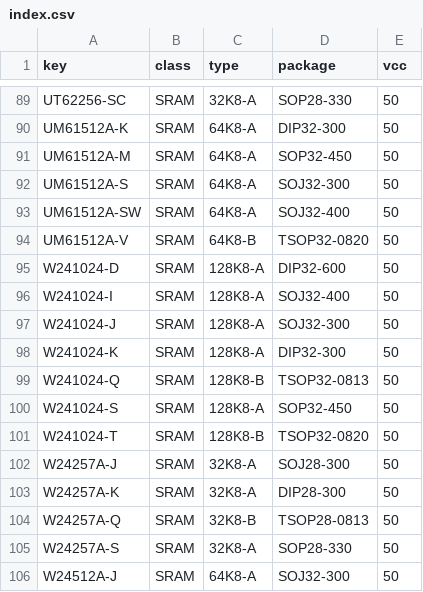
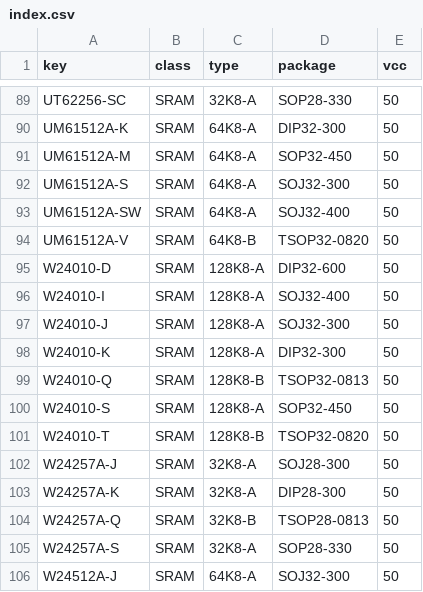
Before and after one commit to ikle/pdp11, a CSV file: db/pinout/SRAM/index.csv, drawn as a sheet; only a part is shown, gaps mark what is left out.

Commit message:
db: fix key for W24010 and W24010A pinouts

```diff
--- a/db/pinout/SRAM/index.csv
+++ b/db/pinout/SRAM/index.csv
@@ -94,9 +94,9 @@ UM61512A-SW,SRAM,64K8-A,SOJ32-400,50
 UM61512A-V,SRAM,64K8-B,TSOP32-0820,50
-W241024-D,SRAM,128K8-A,DIP32-600,50
-W241024-I,SRAM,128K8-A,SOJ32-400,50
-W241024-J,SRAM,128K8-A,SOJ32-300,50
-W241024-K,SRAM,128K8-A,DIP32-300,50
-W241024-Q,SRAM,128K8-B,TSOP32-0813,50
-W241024-S,SRAM,128K8-A,SOP32-450,50
-W241024-T,SRAM,128K8-B,TSOP32-0820,50
+W24010-D,SRAM,128K8-A,DIP32-600,50
+W24010-I,SRAM,128K8-A,SOJ32-400,50
+W24010-J,SRAM,128K8-A,SOJ32-300,50
+W24010-K,SRAM,128K8-A,DIP32-300,50
+W24010-Q,SRAM,128K8-B,TSOP32-0813,50
+W24010-S,SRAM,128K8-A,SOP32-450,50
+W24010-T,SRAM,128K8-B,TSOP32-0820,50
 W24257A-J,SRAM,32K8-A,SOJ28-300,50
```
